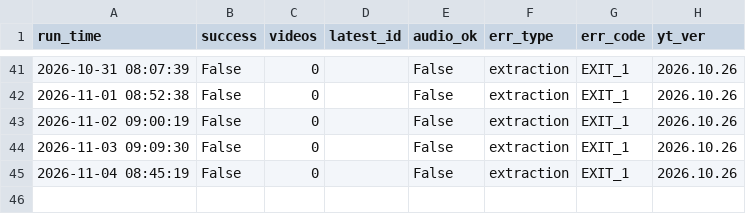
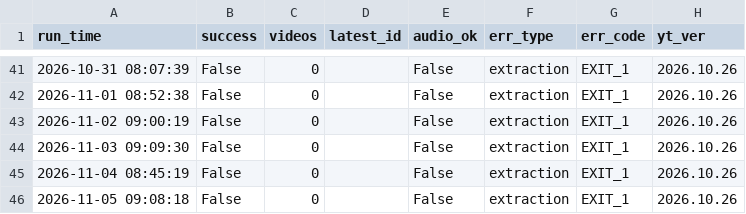
Before and after one commit to canenelec-cloud/douyin-source-adapter-poc, a CSV file: logs/poc_log.csv, drawn as a sheet; only a part is shown, gaps mark what is left out.

```diff
--- a/logs/poc_log.csv
+++ b/logs/poc_log.csv
@@ -45 +45,2 @@ run_time,success,videos,latest_id,audio_ok,err_type,err_code,yt_ver
 2026-11-04 08:45:19,False,0,,False,extraction,EXIT_1,2026.10.26
+2026-11-05 09:08:18,False,0,,False,extraction,EXIT_1,2026.10.26
```
